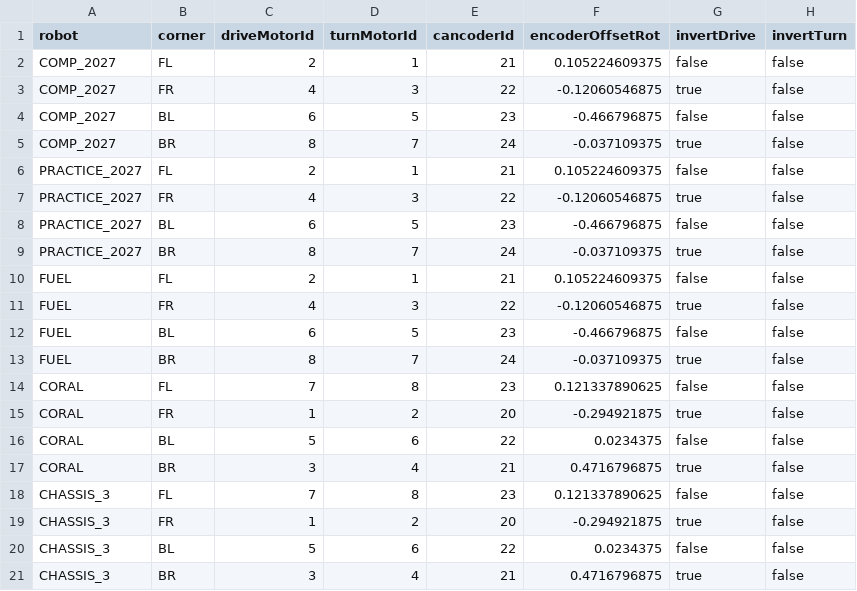
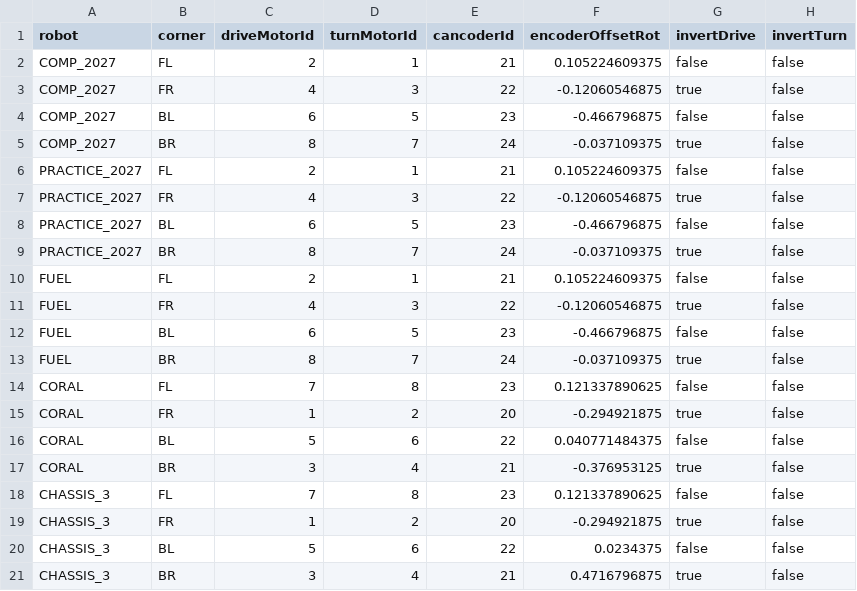
Before and after one commit to FRC-Flux-Robotics/Flux-RoboRIO-2027, a CSV file: src/main/deploy/configs/swerve_modules.csv, drawn as a sheet.

```diff
--- a/src/main/deploy/configs/swerve_modules.csv
+++ b/src/main/deploy/configs/swerve_modules.csv
@@ -15,4 +15,4 @@ CORAL,FL,7,8,23,0.121337890625,false,false
 CORAL,FR,1,2,20,-0.294921875,true,false
-CORAL,BL,5,6,22,0.0234375,false,false
-CORAL,BR,3,4,21,0.4716796875,true,false
+CORAL,BL,5,6,22,0.040771484375,false,false
+CORAL,BR,3,4,21,-0.376953125,true,false
 CHASSIS_3,FL,7,8,23,0.121337890625,false,false
```
Also changed, not shown: src/main/deploy/configs/parameters.csv, 27 other files.
